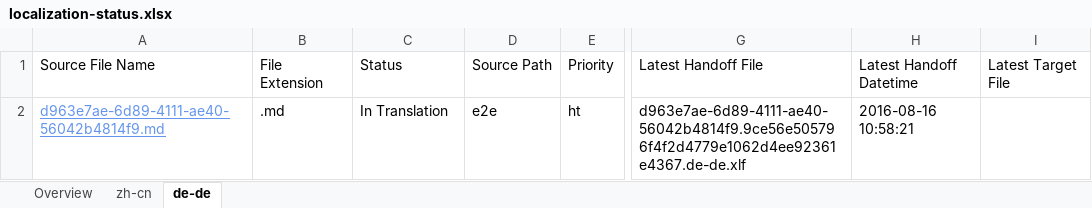
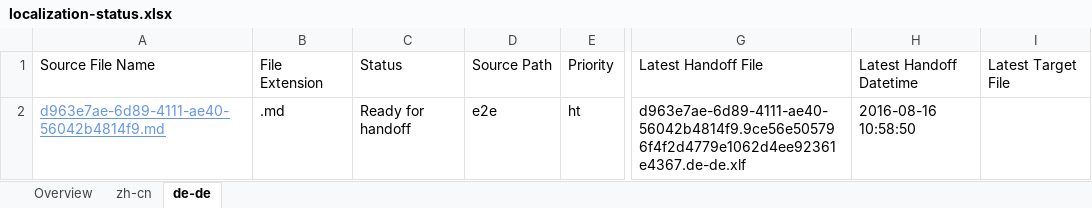
Before and after one commit to OpenLocalizationTestOrg/ol-test0-handback, an Excel workbook: ol-handback/OpenLocalizationTestOrg/ol-test0/ci/localization-status.xlsx, sheet de-de, drawn as a sheet; only a part is shown, gaps mark what is left out; values as stored, in another font and other column widths than the file's, no borders; table styles not drawn; the diff names each change by its address in the sheet, - before the commit and + after, or states it on an @@ line.

Commit message:
Generate Report for Handoff

```diff
--- a/ol-handback/OpenLocalizationTestOrg/ol-test0/ci/localization-status.xlsx (sheet de-de)
+++ b/ol-handback/OpenLocalizationTestOrg/ol-test0/ci/localization-status.xlsx (sheet de-de)
-C2: In Translation
+C2: Ready for handoff
-H2: 2016-08-16 10:58:21
+H2: 2016-08-16 10:58:50
```
Also changed, not shown: sheet Overview, sheet zh-cn.
